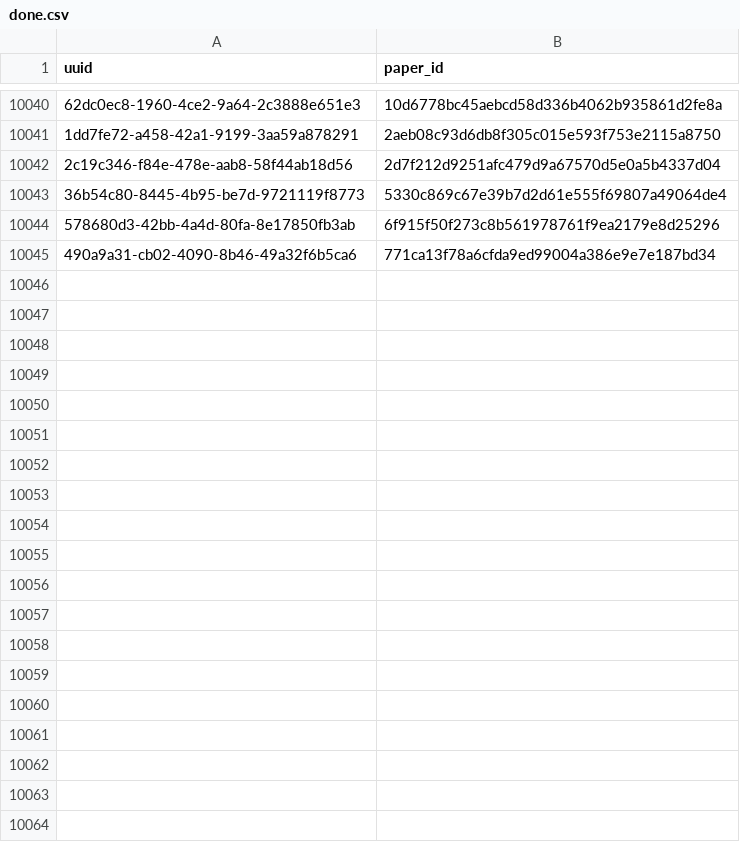
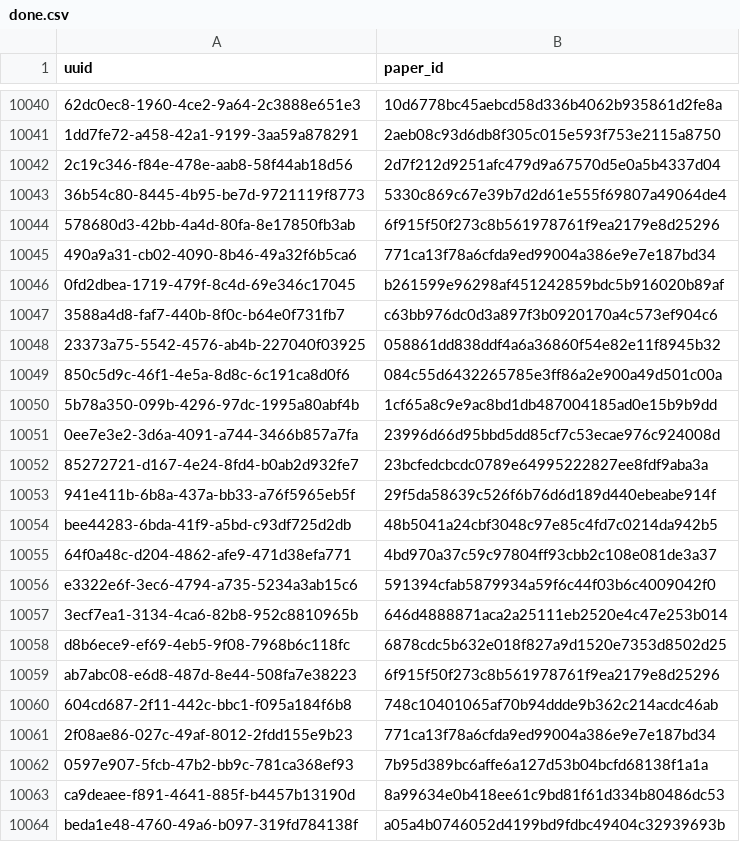
Before and after one commit to dev-SR/research-paper-downloader-pdf, a CSV file: data/info/done.csv, drawn as a sheet; only a part is shown, gaps mark what is left out; the diff covers the shown part only; the diff names each change by its address in the sheet, - before the commit and + after, or states it on an @@ line.

Commit message:
4270 papers downloaded

```diff
--- a/data/info/done.csv
+++ b/data/info/done.csv
+row 10046: 0fd2dbea-1719-479f-8c4d-69e346c17045 | b261599e96298af451242859bdc5b916020b89af
+row 10047: 3588a4d8-faf7-440b-8f0c-b64e0f731fb7 | c63bb976dc0d3a897f3b0920170a4c573ef904c6
+row 10048: 23373a75-5542-4576-ab4b-227040f03925 | 058861dd838ddf4a6a36860f54e82e11f8945b32
+row 10049: 850c5d9c-46f1-4e5a-8d8c-6c191ca8d0f6 | 084c55d6432265785e3ff86a2e900a49d501c00a
+row 10050: 5b78a350-099b-4296-97dc-1995a80abf4b | 1cf65a8c9e9ac8bd1db487004185ad0e15b9b9dd
+row 10051: 0ee7e3e2-3d6a-4091-a744-3466b857a7fa | 23996d66d95bbd5dd85cf7c53ecae976c924008d
+row 10052: 85272721-d167-4e24-8fd4-b0ab2d932fe7 | 23bcfedcbcdc0789e64995222827ee8fdf9aba3a
+row 10053: 941e411b-6b8a-437a-bb33-a76f5965eb5f | 29f5da58639c526f6b76d6d189d440ebeabe914f
+row 10054: bee44283-6bda-41f9-a5bd-c93df725d2db | 48b5041a24cbf3048c97e85c4fd7c0214da942b5
+row 10055: 64f0a48c-d204-4862-afe9-471d38efa771 | 4bd970a37c59c97804ff93cbb2c108e081de3a37
+row 10056: e3322e6f-3ec6-4794-a735-5234a3ab15c6 | 591394cfab5879934a59f6c44f03b6c4009042f0
+row 10057: 3ecf7ea1-3134-4ca6-82b8-952c8810965b | 646d4888871aca2a25111eb2520e4c47e253b014
+row 10058: d8b6ece9-ef69-4eb5-9f08-7968b6c118fc | 6878cdc5b632e018f827a9d1520e7353d8502d25
+row 10059: ab7abc08-e6d8-487d-8e44-508fa7e38223 | 6f915f50f273c8b561978761f9ea2179e8d25296
+row 10060: 604cd687-2f11-442c-bbc1-f095a184f6b8 | 748c10401065af70b94ddde9b362c214acdc46ab
+row 10061: 2f08ae86-027c-49af-8012-2fdd155e9b23 | 771ca13f78a6cfda9ed99004a386e9e7e187bd34
+row 10062: 0597e907-5fcb-47b2-bb9c-781ca368ef93 | 7b95d389bc6affe6a127d53b04bcfd68138f1a1a
+row 10063: ca9deaee-f891-4641-885f-b4457b13190d | 8a99634e0b418ee61c9bd81f61d334b80486dc53
+row 10064: beda1e48-4760-49a6-b097-319fd784138f | a05a4b0746052d4199bd9fdbc49404c32939693b
```
Also changed, not shown: 53 added rows elsewhere in this file, data/info/not_found.csv, 1 other file.
